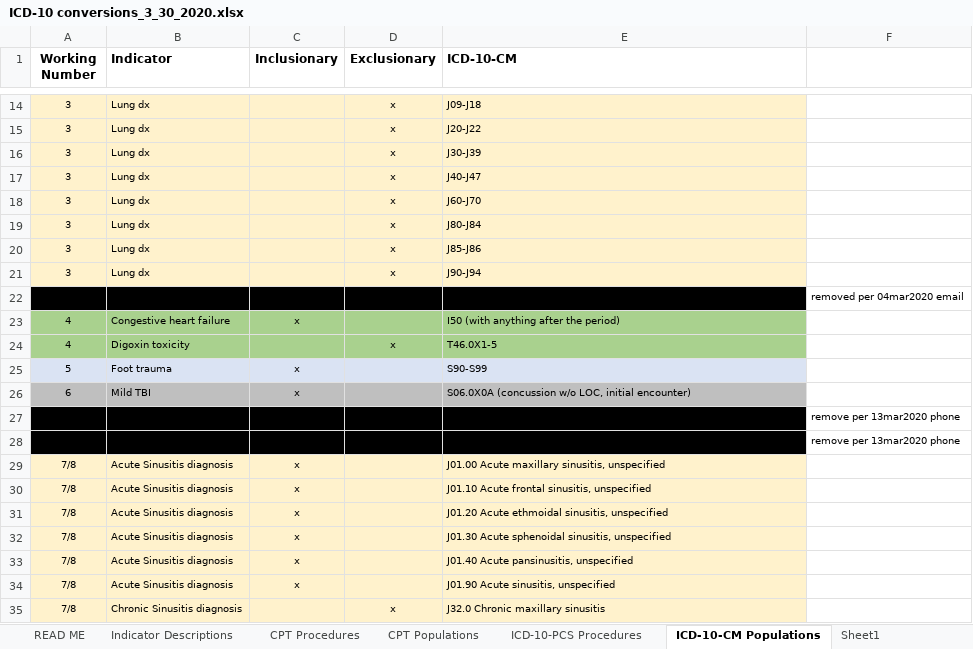
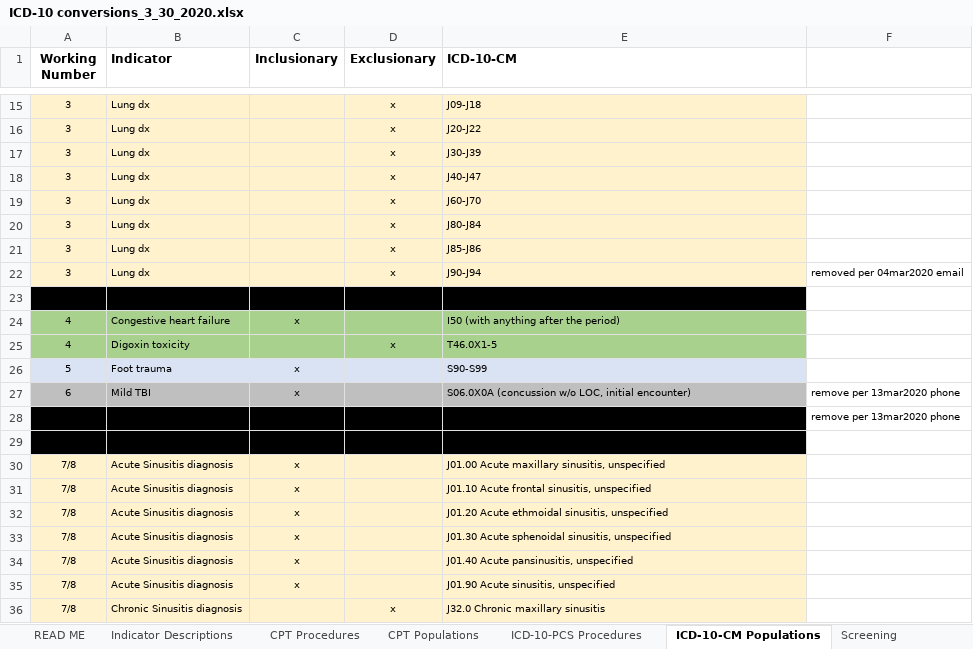
Before and after one commit to susanmhutfless/Overuse-Index-Segal-et-al-Johns-Hopkins-University-ICD-10-Coding, an Excel workbook: ICD-10 conversions_3_30_2020.xlsx, sheet ICD-10-CM Populations, drawn as a sheet; only a part is shown, gaps mark what is left out; values as stored, in another font and other column widths than the file's, no borders; addresses are those after the commit; the diff covers the shown part only; the diff names each change by its address in the sheet, - before the commit and + after, or states it on an @@ line.

```diff
--- a/ICD-10 conversions_3_30_2020.xlsx (sheet ICD-10-CM Populations)
+++ b/ICD-10 conversions_3_30_2020.xlsx (sheet ICD-10-CM Populations)
-sheet tab: Sheet1
+sheet tab: Screening
-F22: (empty)
+F22: removed per 04mar2020 email
-F23: removed per 04mar2020 email
+F23: (empty)
-F27: (empty)
+F27: remove per 13mar2020 phone
-F29: remove per 13mar2020 phone
+F29: (empty)
```
Also changed, not shown: 4 added rows, 6 removed rows, 6 edited cells and cell formats elsewhere in this sheet, sheet Indicator Descriptions, sheet Screening, sheet READ ME.
